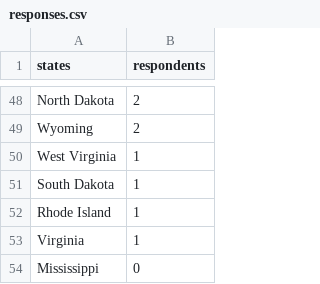
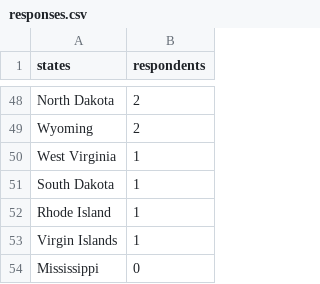
Before and after one commit to m-clare/se3-responses.github.io, a CSV file: responses.csv, drawn as a sheet; only a part is shown, gaps mark what is left out.

Commit message:
Update responses.csv

```diff
--- a/responses.csv
+++ b/responses.csv
@@ -52,3 +52,3 @@ South Dakota,1
 Rhode Island,1
-Virginia,1
+Virgin Islands, 1
 Mississippi,0
```
